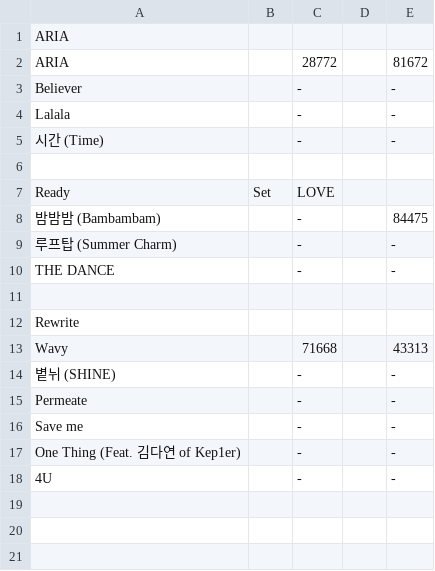
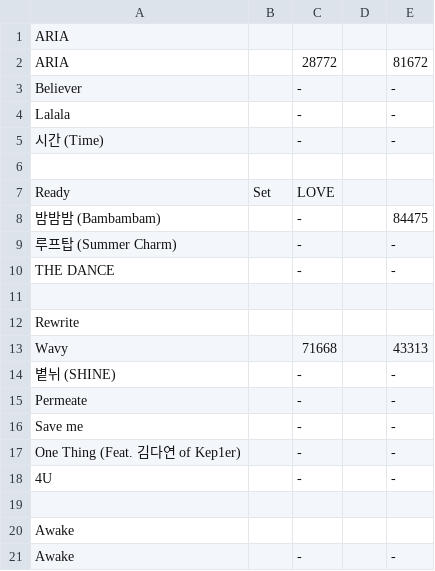
Before and after one commit to sinz32/GFRIEND-SongNumber, a CSV file: music/yerin.csv, drawn as a sheet; the diff names each change by its address in the sheet, - before the commit and + after, or states it on an @@ line.

Commit message:
Yerin - Awake added

```diff
--- a/music/yerin.csv
+++ b/music/yerin.csv
+row 19: (empty)
+row 20: Awake
+row 21: Awake |  | - |  | -
```
